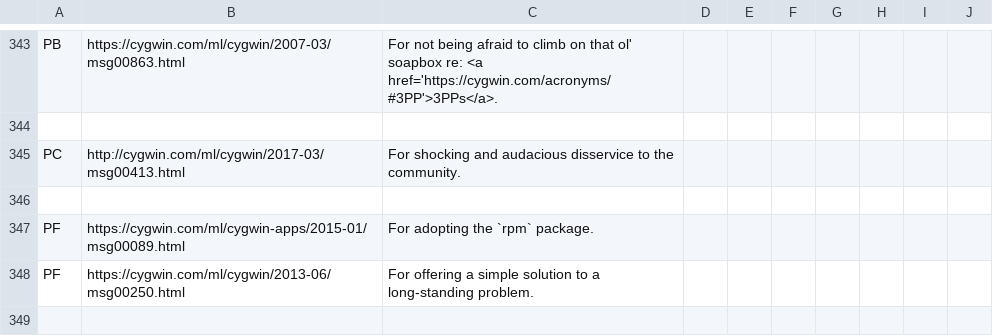
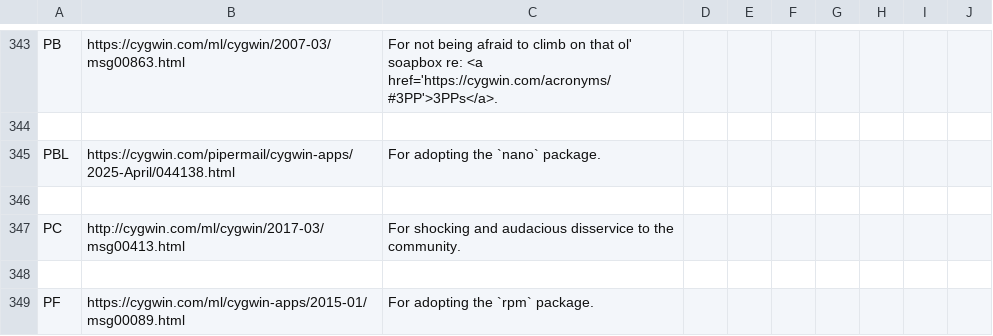
Before and after one commit to dscho/cygwin-htdocs, a CSV file: goldstars/src/awards.csv, drawn as a sheet; only a part is shown, gaps mark what is left out; the shorter side is filled out with more unchanged rows; the diff names each change by its address in the sheet, - before the commit and + after, or states it on an @@ line.

```diff
--- a/goldstars/src/awards.csv
+++ b/goldstars/src/awards.csv
+row 345: PBL | https://cygwin.com/pipermail/cygwin-apps/2025-April/044138.html | For adopting the `nano` package.
+row 346: (empty)
```
Also changed, not shown: goldstars/src/awardees.csv.
